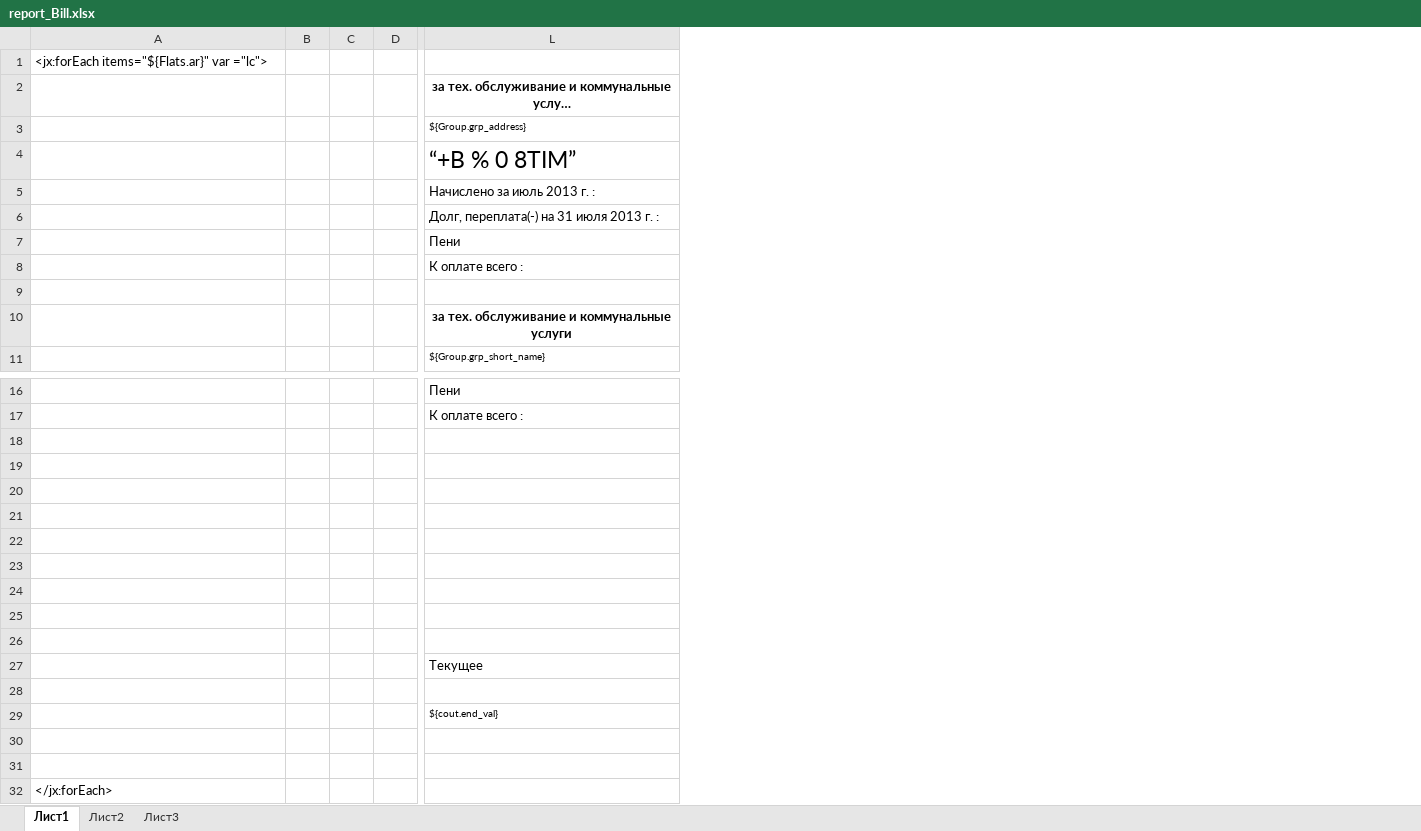
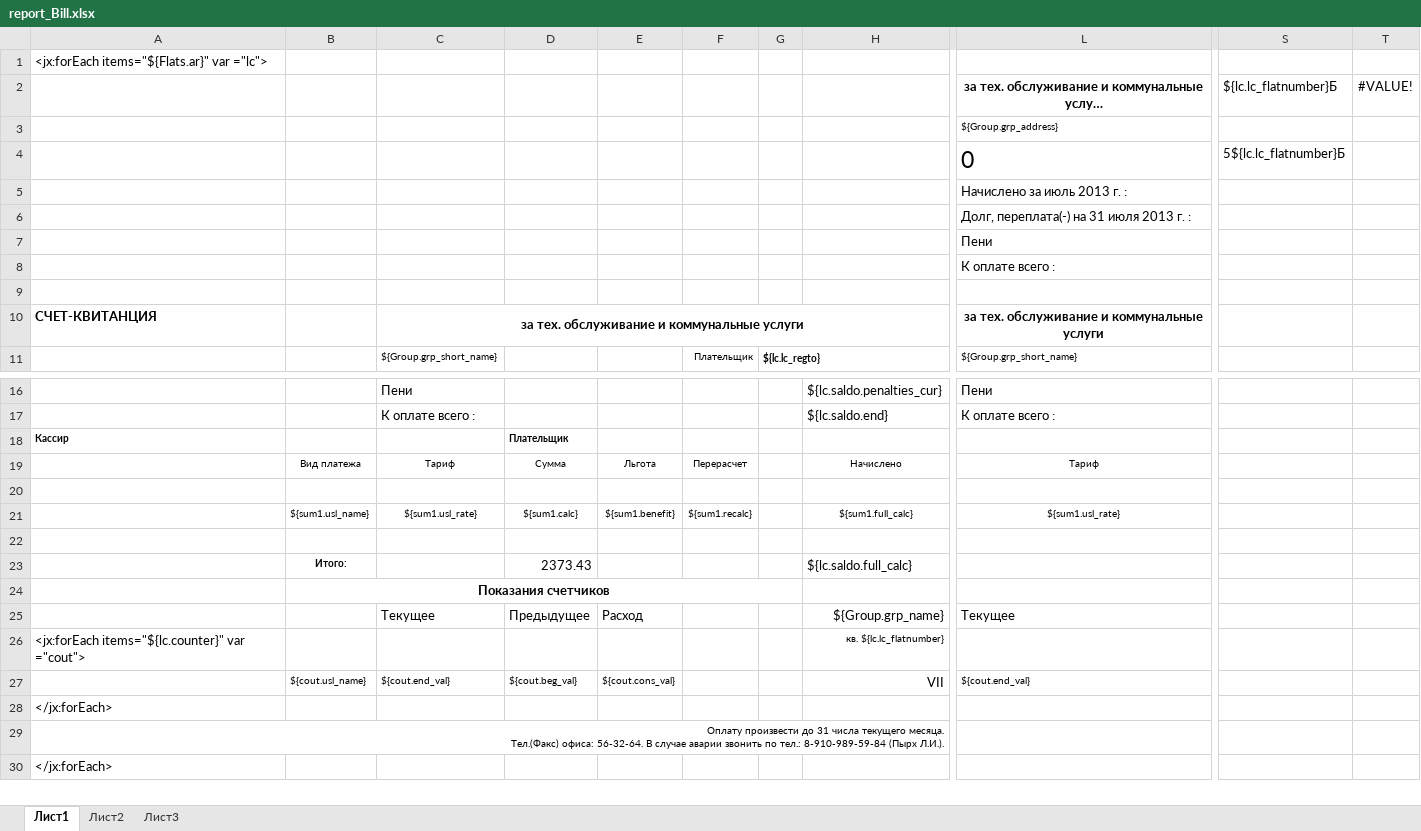
Before and after one commit to AlexeyKashintsev/TSG, an Excel workbook: src/Отчеты/report_Bill.xlsx, sheet Лист1, drawn as a sheet; only a part is shown, gaps mark what is left out; long unchanged cells end in …; values as stored, in another font and other column widths than the file's, no borders; removed rows and columns are numbered as before the commit, all else as after; rows hold the shown columns only; ↵ is a line break in a cell; the diff covers the shown part only; the diff names each change by its address in the sheet, - before the commit and + after, or states it on an @@ line.

Commit message:
Отчеты

```diff
--- a/src/Отчеты/report_Bill.xlsx (sheet Лист1)
+++ b/src/Отчеты/report_Bill.xlsx (sheet Лист1)
-column B, empty
-column C, empty
-column D, empty
+column B, rows 23-24: Итого: | Показания счетчиков; row 27: ${cout.usl_name}
+column C, rows 10-11: за тех. обслуживание и коммунальные услуги | ${Group.grp_short_name}; rows 16-17: Пени | К оплате всего :; row 25: Текущее; row 27: ${cout.end_val}
+column D, row 18: Плательщик; rows 23-25: 2373.43 |  | Предыдущее; row 27: ${cout.beg_val}
+column E, row 25: Расход; row 27: ${cout.cons_val}
+column F, row 11: Плательщик
+column G, row 11: ${lc.lc_regto}
+column H, rows 16-17: ${lc.saldo.penalties_cur} | ${lc.saldo.end}; rows 23-25: ${lc.saldo.full_calc} |  | ${Group.grp_name}; row 27: VII
+column S, rows 2-4: ${lc.lc_flatnumber}Б |  | 5${lc.lc_flatnumber}Б
+column T, row 2: #VALUE!
-L4: “+B % 0 8TIM”
+L4: 0
-A10: (empty)
+A10: СЧЕТ-КВИТАНЦИЯ
-A18: (empty)
+A18: Кассир
-row 19: (empty)
+row 19:  | Вид платежа | Тариф | Сумма | Льгота | Перерасчет |  | Начислено | Тариф
-row 21: (empty)
+row 21:  | ${sum1.usl_name} | ${sum1.usl_rate} | ${sum1.calc} | ${sum1.benefit} | ${sum1.recalc} |  | ${sum1.full_calc} | ${sum1.usl_rate}
-row 23: (empty)
+row 23:  | Итого: |  | 2373.43 |  |  |  | ${lc.saldo.full_calc}
-row 24: (empty)
-row 25: (empty)
-row 28: (empty)
+row 26: <jx:forEach items="${lc.counter}" var ="cout"> |  |  |  |  |  |  | кв. ${lc.lc_flatnumber}
-row 30: (empty)
-row 31: (empty)
+row 28: </jx:forEach>
+row 29: Оплату произвести до 31 числа текущего месяца. ↵ Тел.(Факс) офиса: 56-32-64. В случае аварии звонить по тел.: 8-910-989-59-84 (Пырх Л.И.).
```
Also changed, not shown: 1 added column and 4 removed columns elsewhere in this sheet, 4 other files.
